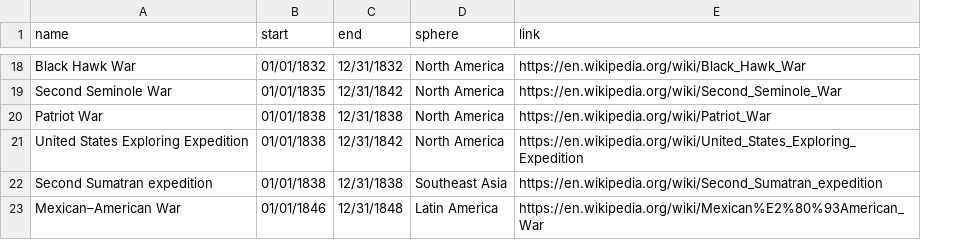
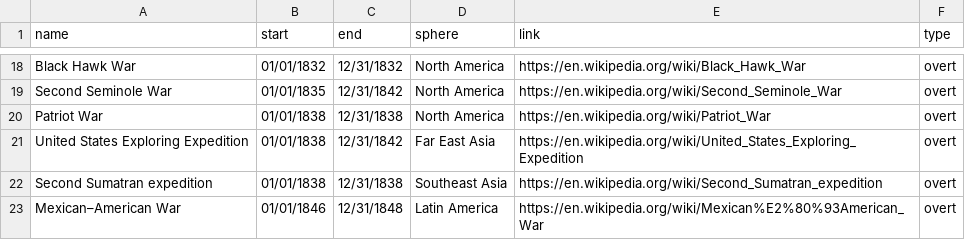
Before and after one commit to hepplerj/jasonheppler.org, a CSV file: source/projects/war/wars.csv, drawn as a sheet; only a part is shown, gaps mark what is left out; the diff covers the shown part only; the diff names each change by its address in the sheet, - before the commit and + after, or states it on an @@ line.

```diff
--- a/source/projects/war/wars.csv
+++ b/source/projects/war/wars.csv
+column F (type), rows 18-23: all overt
-D21 (sphere): North America
+D21 (sphere): Far East Asia
```
Also changed, not shown: 10 edited cells elsewhere in this file, 26 other files.
